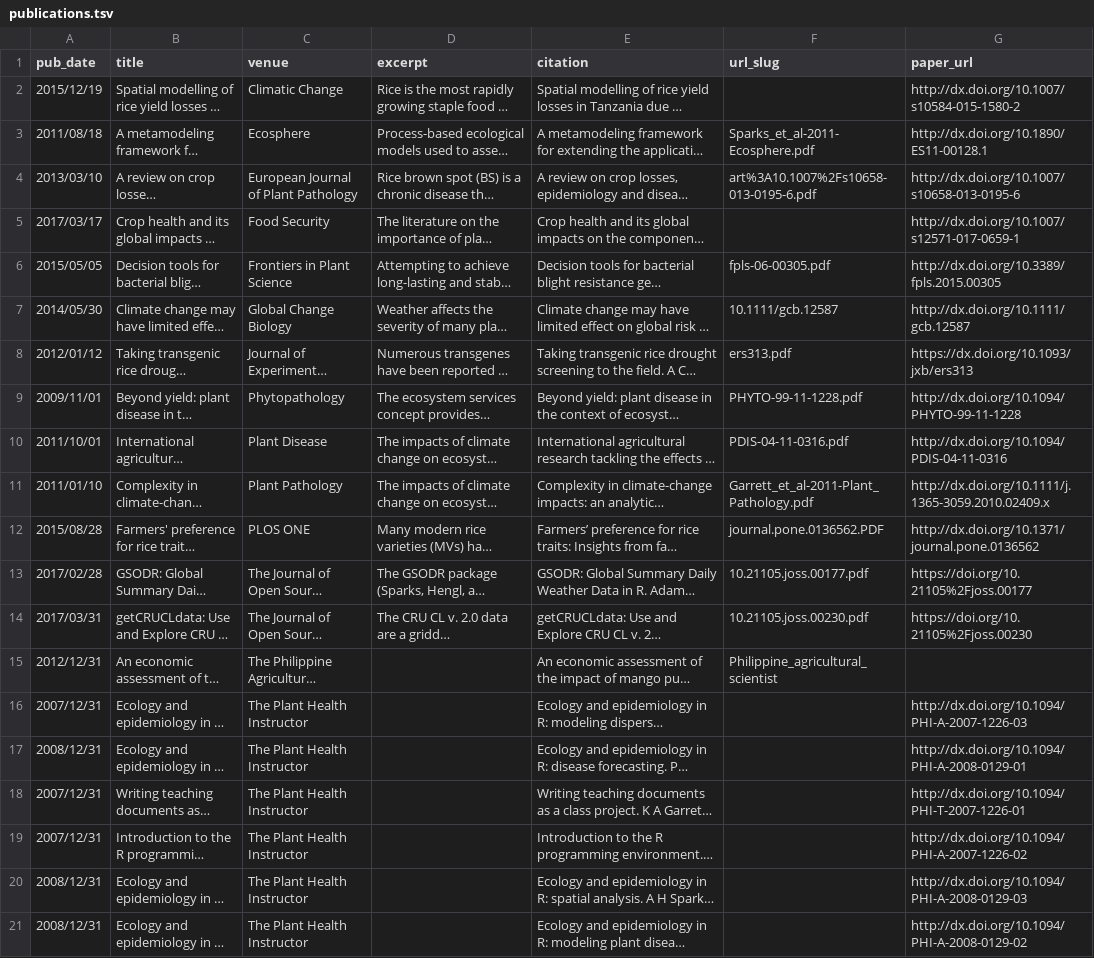
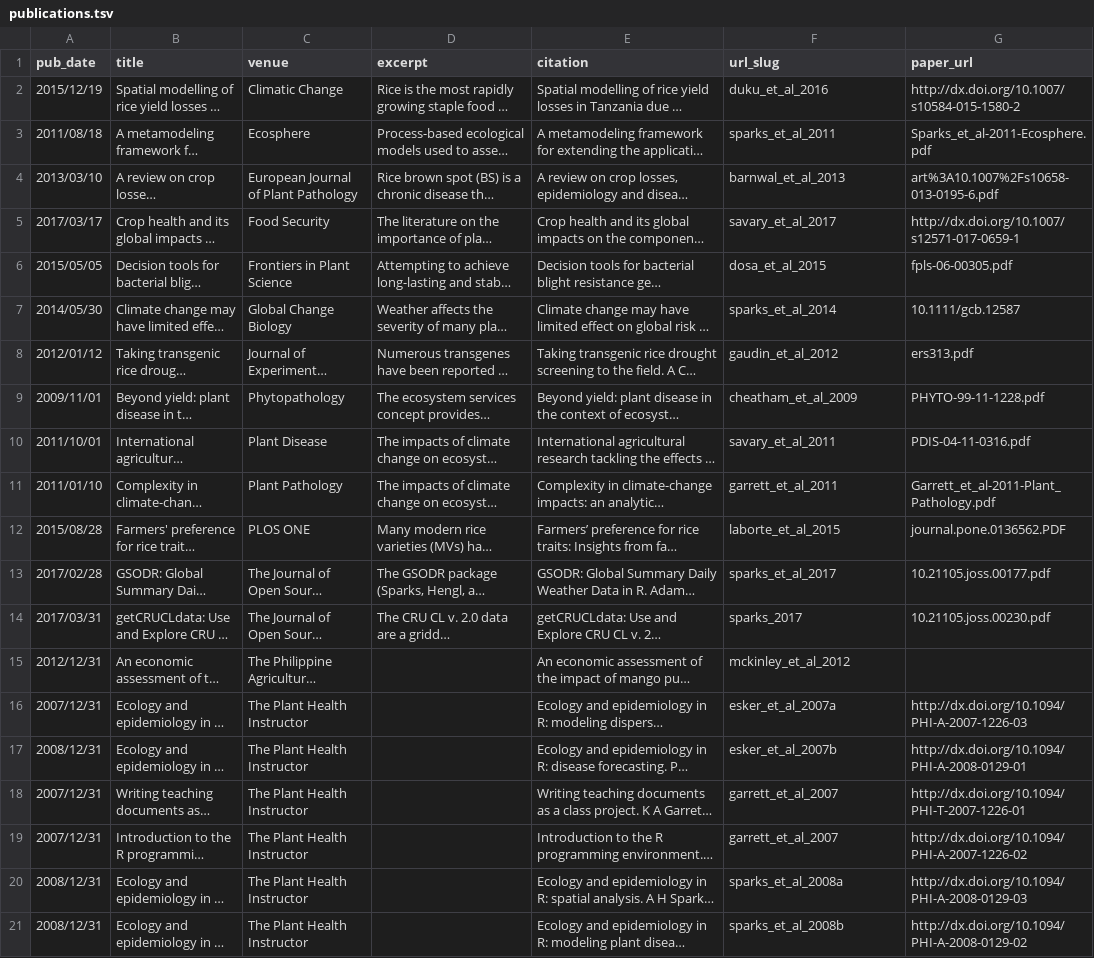
Before and after one commit to kocrex/adamhsparks.github.io, a TSV file: markdown_generator/publications.tsv, drawn as a sheet; long unchanged cells end in …; the diff names each change by its address in the sheet, - before the commit and + after, or states it on an @@ line.

Commit message:
Update publications

```diff
--- a/markdown_generator/publications.tsv
+++ b/markdown_generator/publications.tsv
-F2 (url_slug): (empty)
+F2 (url_slug): duku_et_al_2016
-F3 (url_slug): Sparks_et_al-2011-Ecosphere.pdf
+F3 (url_slug): sparks_et_al_2011
-G3 (paper_url): http://dx.doi.org/10.1890/ES11-00128.1
+G3 (paper_url): Sparks_et_al-2011-Ecosphere.pdf
-F4 (url_slug): art%3A10.1007%2Fs10658-013-0195-6.pdf
+F4 (url_slug): barnwal_et_al_2013
-G4 (paper_url): http://dx.doi.org/10.1007/s10658-013-0195-6
+G4 (paper_url): art%3A10.1007%2Fs10658-013-0195-6.pdf
-F5 (url_slug): (empty)
+F5 (url_slug): savary_et_al_2017
-F6 (url_slug): fpls-06-00305.pdf
+F6 (url_slug): dosa_et_al_2015
-G6 (paper_url): http://dx.doi.org/10.3389/fpls.2015.00305
+G6 (paper_url): fpls-06-00305.pdf
-F7 (url_slug): 10.1111/gcb.12587
+F7 (url_slug): sparks_et_al_2014
-G7 (paper_url): http://dx.doi.org/10.1111/gcb.12587
+G7 (paper_url): 10.1111/gcb.12587
-F8 (url_slug): ers313.pdf
+F8 (url_slug): gaudin_et_al_2012
-G8 (paper_url): https://dx.doi.org/10.1093/jxb/ers313
+G8 (paper_url): ers313.pdf
-F9 (url_slug): PHYTO-99-11-1228.pdf
+F9 (url_slug): cheatham_et_al_2009
-G9 (paper_url): http://dx.doi.org/10.1094/PHYTO-99-11-1228
+G9 (paper_url): PHYTO-99-11-1228.pdf
-F10 (url_slug): PDIS-04-11-0316.pdf
+F10 (url_slug): savary_et_al_2011
-G10 (paper_url): http://dx.doi.org/10.1094/PDIS-04-11-0316
+G10 (paper_url): PDIS-04-11-0316.pdf
-F11 (url_slug): Garrett_et_al-2011-Plant_Pathology.pdf
+F11 (url_slug): garrett_et_al_2011
-G11 (paper_url): http://dx.doi.org/10.1111/j.1365-3059.2010.02409.x
+G11 (paper_url): Garrett_et_al-2011-Plant_Pathology.pdf
-F12 (url_slug): journal.pone.0136562.PDF
+F12 (url_slug): laborte_et_al_2015
-G12 (paper_url): http://dx.doi.org/10.1371/journal.pone.0136562
+G12 (paper_url): journal.pone.0136562.PDF
-F13 (url_slug): 10.21105.joss.00177.pdf
+F13 (url_slug): sparks_et_al_2017
-G13 (paper_url): https://doi.org/10.21105%2Fjoss.00177
+G13 (paper_url): 10.21105.joss.00177.pdf
-F14 (url_slug): 10.21105.joss.00230.pdf
+F14 (url_slug): sparks_2017
-G14 (paper_url): https://doi.org/10.21105%2Fjoss.00230
+G14 (paper_url): 10.21105.joss.00230.pdf
-F15 (url_slug): Philippine_agricultural_scientist
+F15 (url_slug): mckinley_et_al_2012
-F16 (url_slug): (empty)
+F16 (url_slug): esker_et_al_2007a
-F17 (url_slug): (empty)
+F17 (url_slug): esker_et_al_2007b
-F18:F19 (url_slug): (empty)
+F18:F19 (url_slug): garrett_et_al_2007
-F20 (url_slug): (empty)
+F20 (url_slug): sparks_et_al_2008a
-F21 (url_slug): (empty)
+F21 (url_slug): sparks_et_al_2008b
```
Also changed, not shown: 21 other files.
